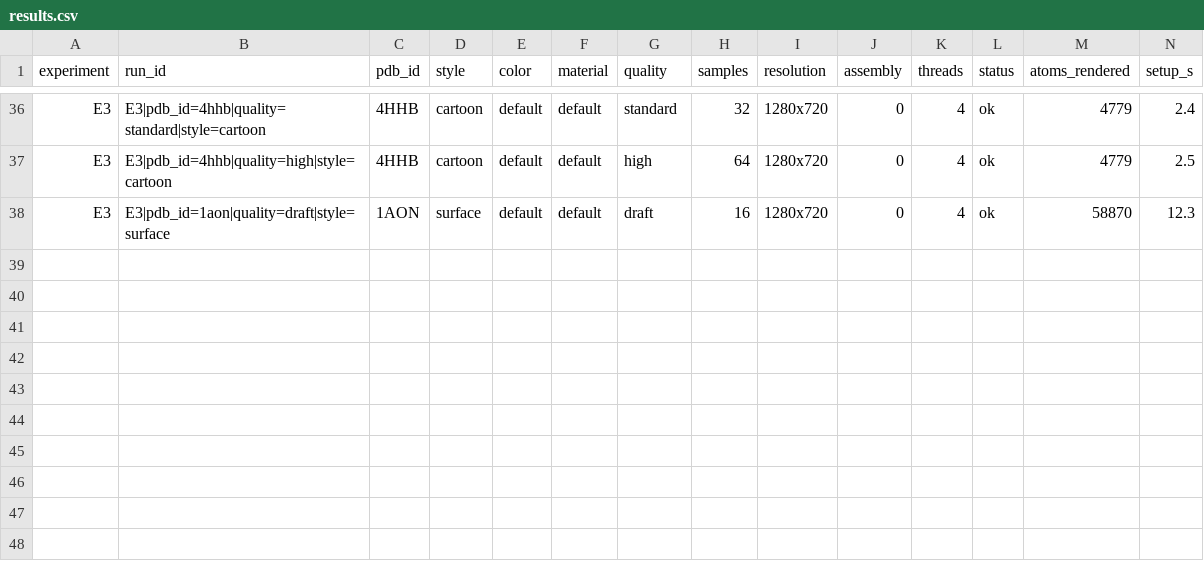
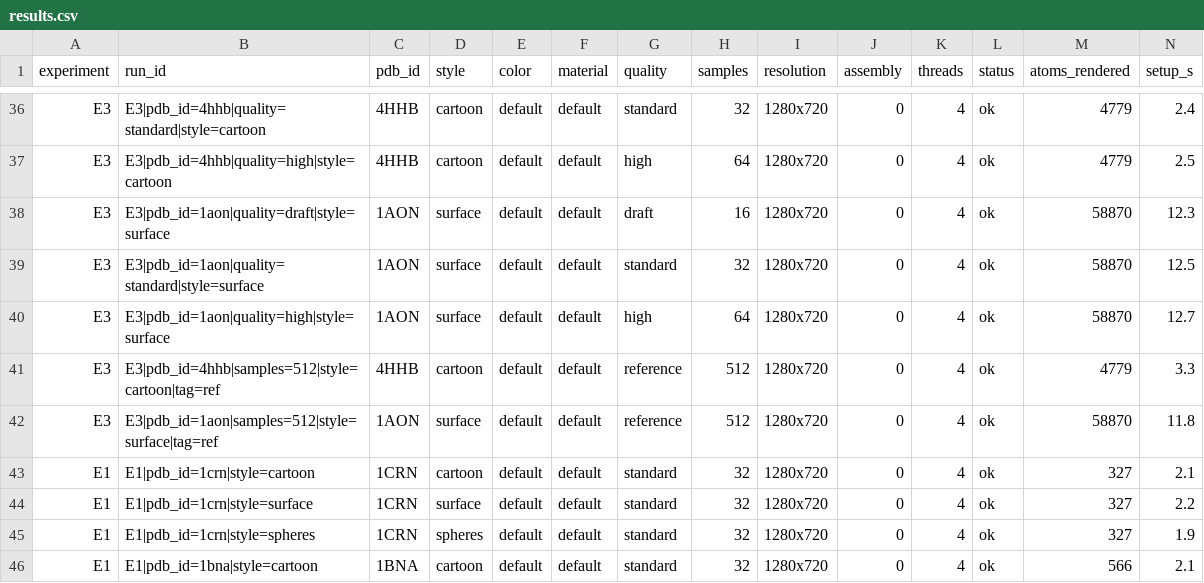
Before and after one commit to vishalbhoir18/renderthemolecule, a CSV file: paper/benchmark/results.csv, drawn as a sheet; only a part is shown, gaps mark what is left out; rows hold the shown columns only; the diff names each change by its address in the sheet, - before the commit and + after, or states it on an @@ line.

```diff
--- a/paper/benchmark/results.csv
+++ b/paper/benchmark/results.csv
+row 39: E3 | E3|pdb_id=1aon|quality=standard|style=surface | 1AON | surface | default | default | standard | 32 | 1280x720 | 0 | 4 | ok | 58870 | 12.5
+row 40: E3 | E3|pdb_id=1aon|quality=high|style=surface | 1AON | surface | default | default | high | 64 | 1280x720 | 0 | 4 | ok | 58870 | 12.7
+row 41: E3 | E3|pdb_id=4hhb|samples=512|style=cartoon|tag=ref | 4HHB | cartoon | default | default | reference | 512 | 1280x720 | 0 | 4 | ok | 4779 | 3.3
+row 42: E3 | E3|pdb_id=1aon|samples=512|style=surface|tag=ref | 1AON | surface | default | default | reference | 512 | 1280x720 | 0 | 4 | ok | 58870 | 11.8
+row 43: E1 | E1|pdb_id=1crn|style=cartoon | 1CRN | cartoon | default | default | standard | 32 | 1280x720 | 0 | 4 | ok | 327 | 2.1
+row 44: E1 | E1|pdb_id=1crn|style=surface | 1CRN | surface | default | default | standard | 32 | 1280x720 | 0 | 4 | ok | 327 | 2.2
+row 45: E1 | E1|pdb_id=1crn|style=spheres | 1CRN | spheres | default | default | standard | 32 | 1280x720 | 0 | 4 | ok | 327 | 1.9
+row 46: E1 | E1|pdb_id=1bna|style=cartoon | 1BNA | cartoon | default | default | standard | 32 | 1280x720 | 0 | 4 | ok | 566 | 2.1
```
Also changed, not shown: 1 other file.
